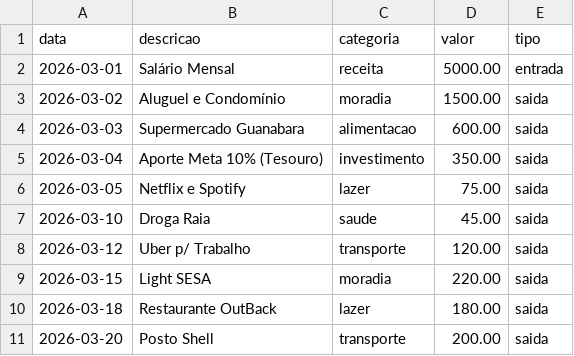
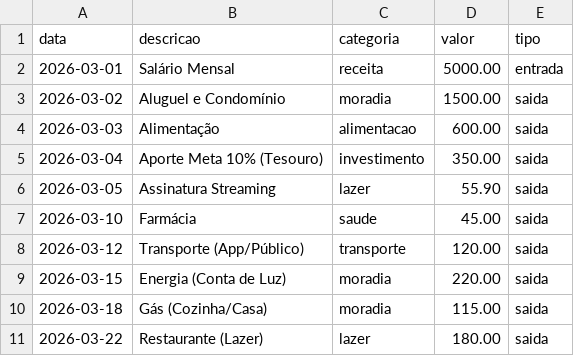
Before and after one commit to Martins-DennisCoppola/dio-lab-bia-do-futuro, a CSV file: data/transacoes.csv, drawn as a sheet.

Commit message:
Update transacoes.csv

```diff
--- a/data/transacoes.csv
+++ b/data/transacoes.csv
@@ -3,9 +3,9 @@ data,descricao,categoria,valor,tipo
 2026-03-02,Aluguel e Condomínio,moradia,1500.00,saida
-2026-03-03,Supermercado Guanabara,alimentacao,600.00,saida
+2026-03-03,Alimentação,alimentacao,600.00,saida
 2026-03-04,Aporte Meta 10% (Tesouro),investimento,350.00,saida
-2026-03-05,Netflix e Spotify,lazer,75.00,saida
-2026-03-10,Droga Raia,saude,45.00,saida
-2026-03-12,Uber p/ Trabalho,transporte,120.00,saida
-2026-03-15,Light SESA,moradia,220.00,saida
-2026-03-18,Restaurante OutBack,lazer,180.00,saida
-2026-03-20,Posto Shell,transporte,200.00,saida
+2026-03-05,Assinatura Streaming,lazer,55.90,saida
+2026-03-10,Farmácia,saude,45.00,saida
+2026-03-12,Transporte (App/Público),transporte,120.00,saida
+2026-03-15,Energia (Conta de Luz),moradia,220.00,saida
+2026-03-18,Gás (Cozinha/Casa),moradia,115.00,saida
+2026-03-22,Restaurante (Lazer),lazer,180.00,saida
```
